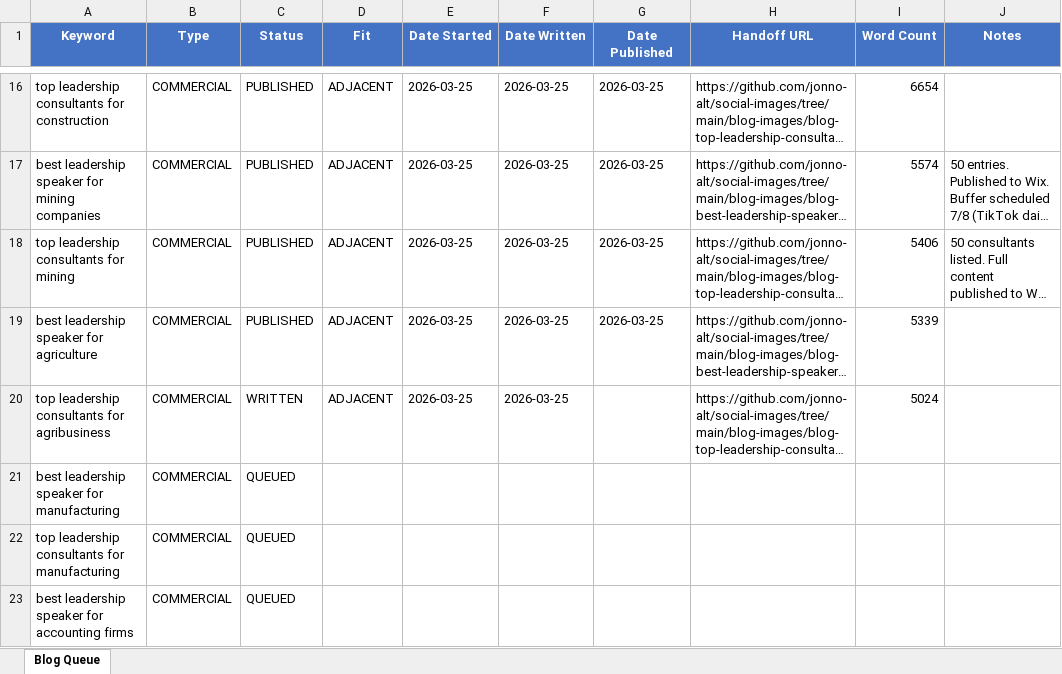
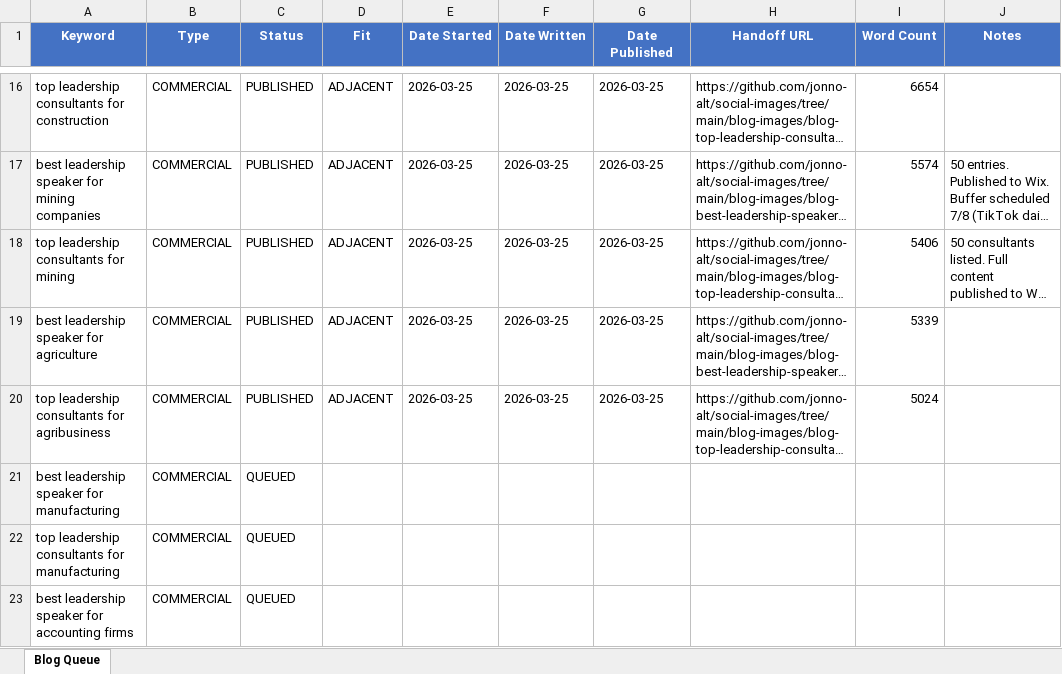
Before and after one commit to jonno-alt/social-images, an Excel workbook: blog-data/blog-queue.xlsx, sheet Blog Queue, drawn as a sheet; only a part is shown, gaps mark what is left out; long unchanged cells end in …; values as stored, in another font and other column widths than the file's, no borders; the diff names each change by its address in the sheet, - before the commit and + after, or states it on an @@ line.

Commit message:
Update blog queue: top leadership consultants for agribusiness -> PUBLISHED

```diff
--- a/blog-data/blog-queue.xlsx (sheet Blog Queue)
+++ b/blog-data/blog-queue.xlsx (sheet Blog Queue)
-C20 (Status): WRITTEN
+C20 (Status): PUBLISHED
-G20 (Date Published): (empty)
+G20 (Date Published): 2026-03-25
```
